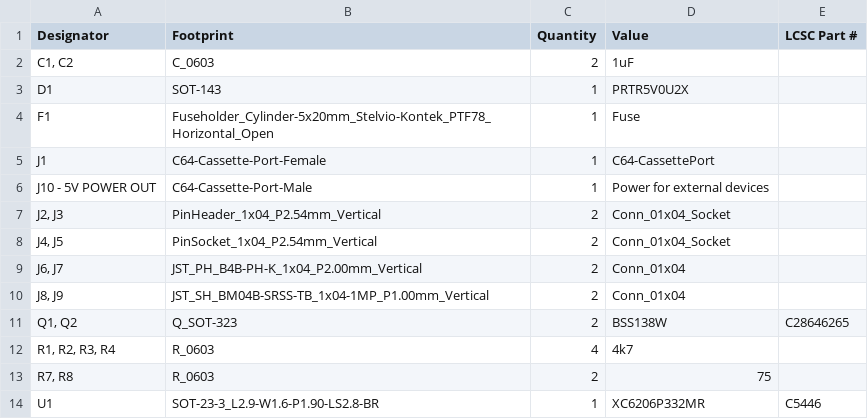
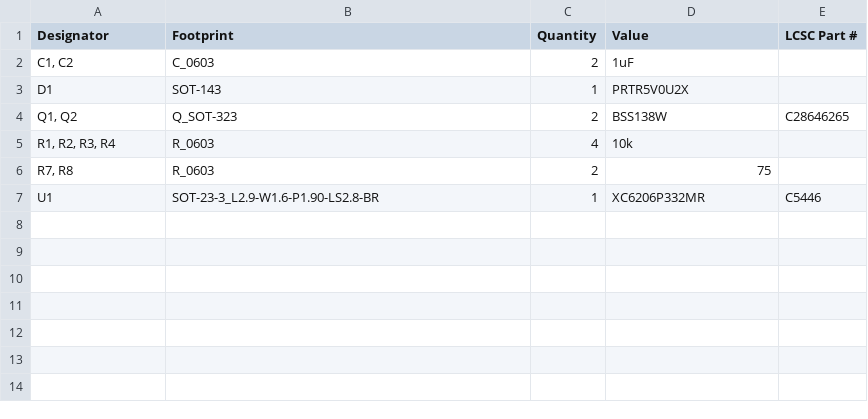
Before and after one commit to voutti/board_tape_i2c, a CSV file: production/bom.csv, drawn as a sheet.

Commit message:
Version 0.2
SDA and SCL reversed in cassette port

Signed-off-by: Timo Voutilainen <voutti@users.noreply.github.com>

```diff
--- a/production/bom.csv
+++ b/production/bom.csv
@@ -3,11 +3,4 @@
 D1,SOT-143,1,PRTR5V0U2X,
-F1,Fuseholder_Cylinder-5x20mm_Stelvio-Kontek_PTF78_Horizontal_Open,1,Fuse,
-J1,C64-Cassette-Port-Female,1,C64-CassettePort,
-J10 - 5V POWER OUT,C64-Cassette-Port-Male,1,Power for external devices,
-"J2, J3",PinHeader_1x04_P2.54mm_Vertical,2,Conn_01x04_Socket,
-"J4, J5",PinSocket_1x04_P2.54mm_Vertical,2,Conn_01x04_Socket,
-"J6, J7",JST_PH_B4B-PH-K_1x04_P2.00mm_Vertical,2,Conn_01x04,
-"J8, J9",JST_SH_BM04B-SRSS-TB_1x04-1MP_P1.00mm_Vertical,2,Conn_01x04,
 "Q1, Q2",Q_SOT-323,2,BSS138W,C28646265
-"R1, R2, R3, R4",R_0603,4,4k7,
+"R1, R2, R3, R4",R_0603,4,10k,
 "R7, R8",R_0603,2,75,
```
Also changed, not shown: production/positions.csv, 5 other files.
